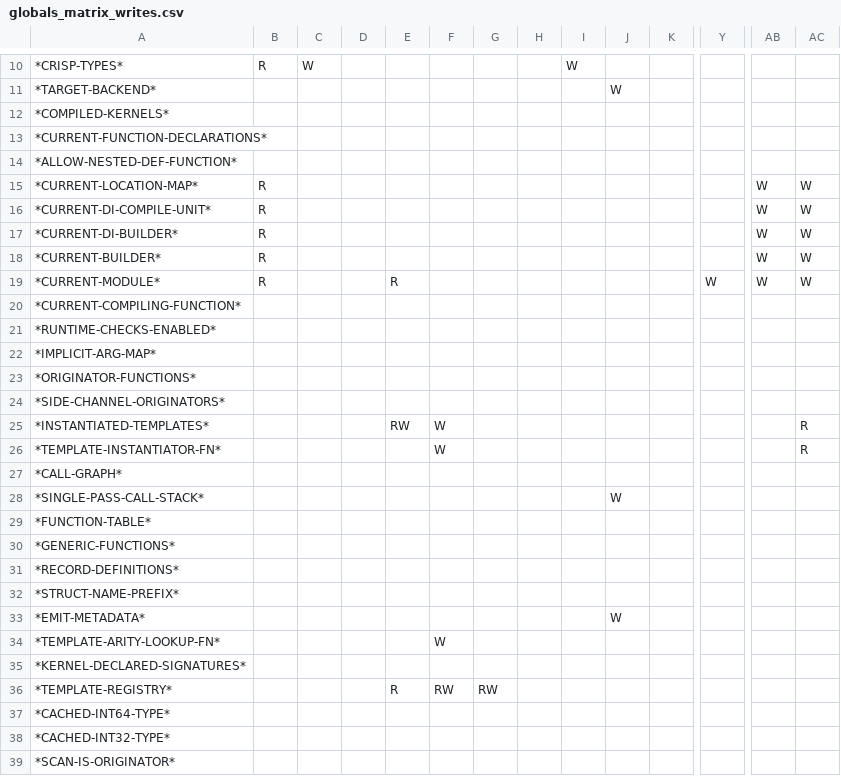
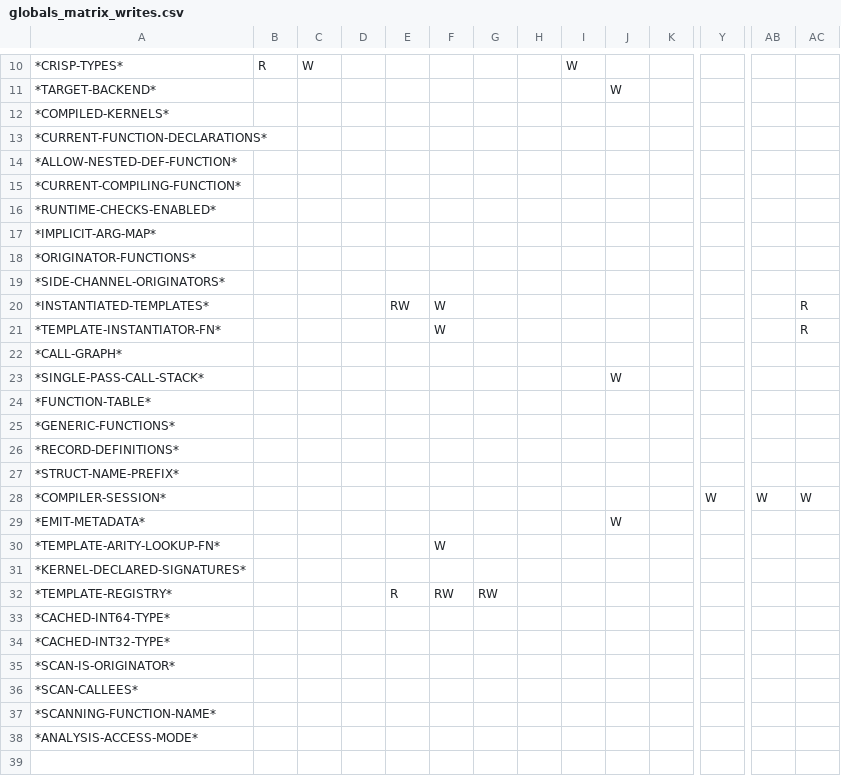
Before and after one commit to cperkinscperkins/crisp, a CSV file: docs/globals_matrix_writes.csv, drawn as a sheet; only a part is shown, gaps mark what is left out; the shorter side is filled out with more unchanged rows; removed rows and columns are numbered as before the commit, all else as after; rows hold the shown columns only; the diff names each change by its address in the sheet, - before the commit and + after, or states it on an @@ line.

```diff
--- a/docs/globals_matrix_writes.csv
+++ b/docs/globals_matrix_writes.csv
-row 15: *CURRENT-LOCATION-MAP* | R |  |  |  |  |  |  |  |  |  |  | W | W
-row 16: *CURRENT-DI-COMPILE-UNIT* | R |  |  |  |  |  |  |  |  |  |  | W | W
-row 17: *CURRENT-DI-BUILDER* | R |  |  |  |  |  |  |  |  |  |  | W | W
-row 18: *CURRENT-BUILDER* | R |  |  |  |  |  |  |  |  |  |  | W | W
-row 19: *CURRENT-MODULE* | R |  |  | R |  |  |  |  |  |  | W | W | W
+row 28: *COMPILER-SESSION* |  |  |  |  |  |  |  |  |  |  | W | W | W
```
Also changed, not shown: docs/globals_matrix.csv, 7 other files.
